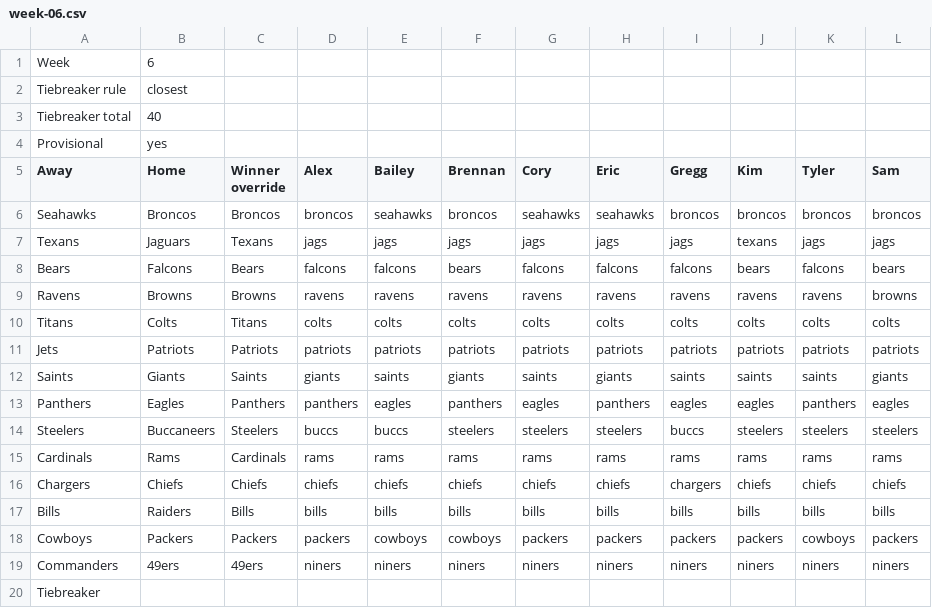
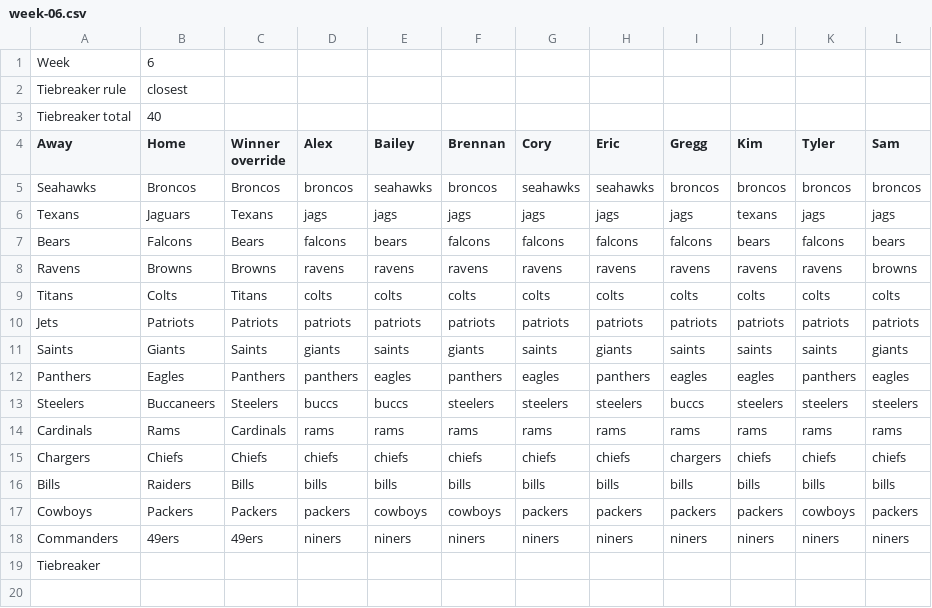
Before and after one commit to ekazz-svg/family-pickem, a CSV file: weeks/week-06.csv, drawn as a sheet.

```diff
--- a/weeks/week-06.csv
+++ b/weeks/week-06.csv
@@ -3,3 +3,2 @@ Tiebreaker rule,closest
 Tiebreaker total,40
-Provisional,yes
 Away,Home,Winner override,Alex,Bailey,Brennan,Cory,Eric,Gregg,Kim,Tyler,Sam
@@ -7,3 +6,3 @@ Seahawks,Broncos,Broncos,broncos,seahawks,broncos,seahawks,seahawks,broncos,bron
 Texans,Jaguars,Texans,jags,jags,jags,jags,jags,jags,texans,jags,jags
-Bears,Falcons,Bears,falcons,falcons,bears,falcons,falcons,falcons,bears,falcons,bears
+Bears,Falcons,Bears,falcons,bears,falcons,falcons,falcons,falcons,bears,falcons,bears
 Ravens,Browns,Browns,ravens,ravens,ravens,ravens,ravens,ravens,ravens,ravens,browns
```
Also changed, not shown: 3 other files.
